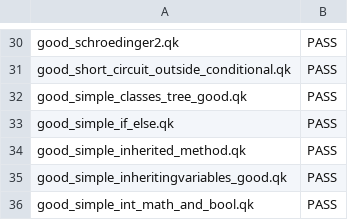
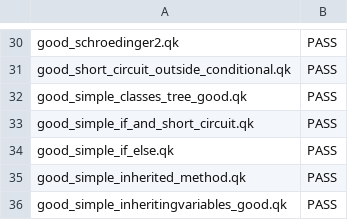
Before and after one commit to ZaydH/cis561, a CSV file: hw/demo/all_tests.csv, drawn as a sheet; only a part is shown, gaps mark what is left out; the shorter side is filled out with more unchanged rows.

Commit message:
Updated the tests to include the simple if and short circuit. removing an old expected file that no longer applies.

```diff
--- a/hw/demo/all_tests.csv
+++ b/hw/demo/all_tests.csv
@@ -32,2 +32,3 @@ good_short_circuit_outside_conditional.qk,PASS
 good_simple_classes_tree_good.qk,PASS
+good_simple_if_and_short_circuit.qk,PASS
 good_simple_if_else.qk,PASS
```
Also changed, not shown: 3 other files.
